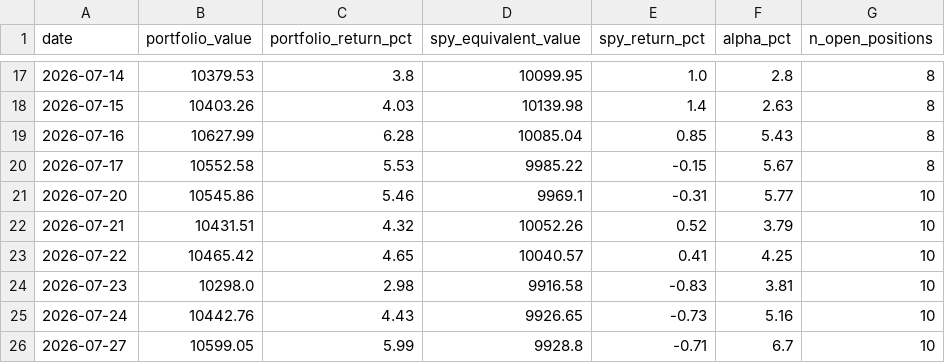
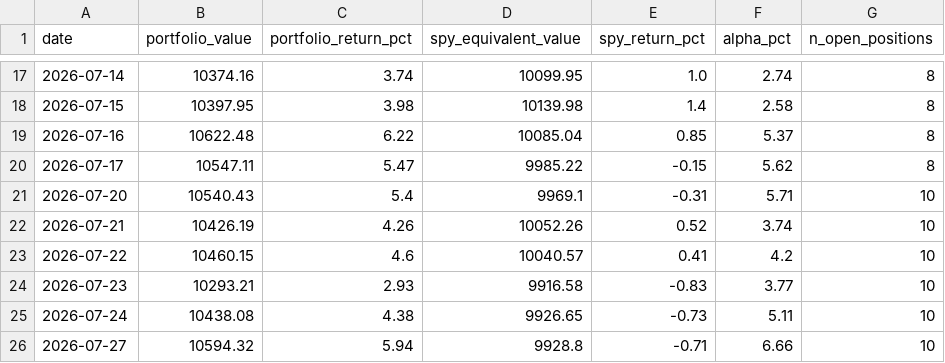
Before and after one commit to GkolfosGeorge/mean-reversion-scanner, a CSV file: portfolio_history.csv, drawn as a sheet; only a part is shown, gaps mark what is left out; the diff covers the shown part only.

```diff
--- a/portfolio_history.csv
+++ b/portfolio_history.csv
@@ -17,10 +17,10 @@ date,portfolio_value,portfolio_return_pct,spy_equivalent_value,spy_return_pct,al
-2026-07-14,10379.53,3.8,10099.95,1.0,2.8,8
-2026-07-15,10403.26,4.03,10139.98,1.4,2.63,8
-2026-07-16,10627.99,6.28,10085.04,0.85,5.43,8
-2026-07-17,10552.58,5.53,9985.22,-0.15,5.67,8
-2026-07-20,10545.86,5.46,9969.1,-0.31,5.77,10
-2026-07-21,10431.51,4.32,10052.26,0.52,3.79,10
-2026-07-22,10465.42,4.65,10040.57,0.41,4.25,10
-2026-07-23,10298.0,2.98,9916.58,-0.83,3.81,10
-2026-07-24,10442.76,4.43,9926.65,-0.73,5.16,10
-2026-07-27,10599.05,5.99,9928.8,-0.71,6.7,10
+2026-07-14,10374.16,3.74,10099.95,1.0,2.74,8
+2026-07-15,10397.95,3.98,10139.98,1.4,2.58,8
+2026-07-16,10622.48,6.22,10085.04,0.85,5.37,8
+2026-07-17,10547.11,5.47,9985.22,-0.15,5.62,8
+2026-07-20,10540.43,5.4,9969.1,-0.31,5.71,10
+2026-07-21,10426.19,4.26,10052.26,0.52,3.74,10
+2026-07-22,10460.15,4.6,10040.57,0.41,4.2,10
+2026-07-23,10293.21,2.93,9916.58,-0.83,3.77,10
+2026-07-24,10438.08,4.38,9926.65,-0.73,5.11,10
+2026-07-27,10594.32,5.94,9928.8,-0.71,6.66,10
```
Also changed, not shown: 4 added rows and 53 edited cells elsewhere in this file, 1 other file.
